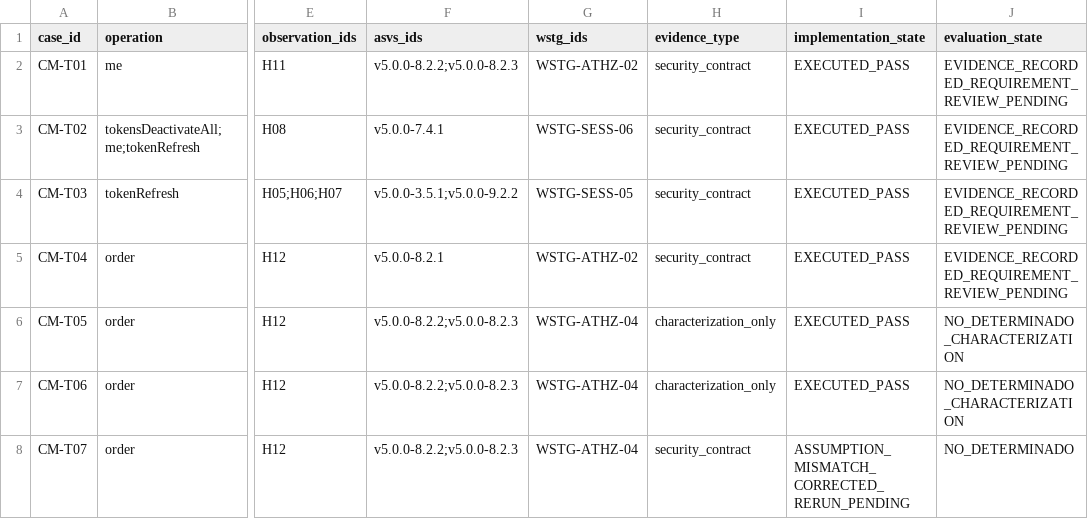
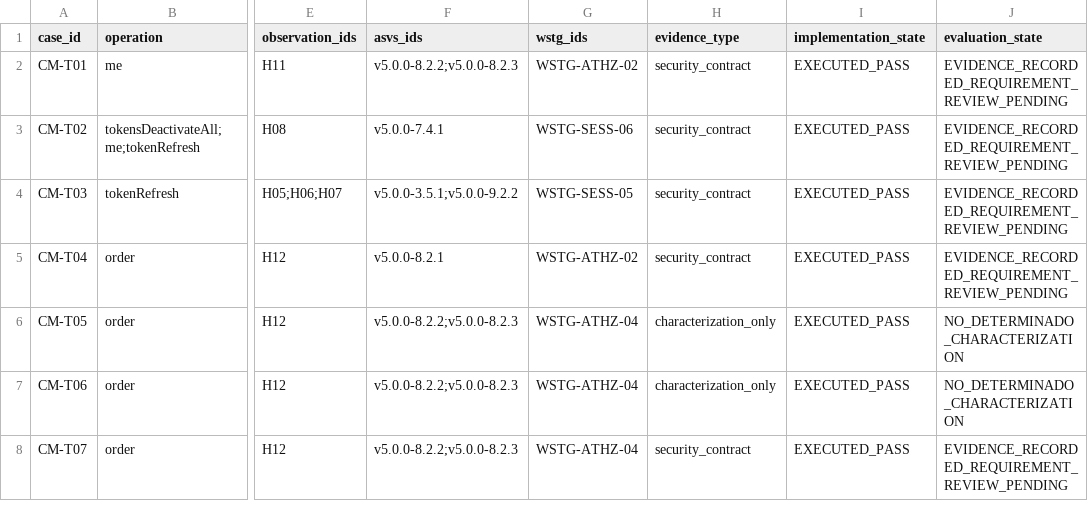
Before and after one commit to Arkthos/saleor, a CSV file: security/cybermarket/test_matrix.csv, drawn as a sheet; only a part is shown, gaps mark what is left out; the diff names each change by its address in the sheet, - before the commit and + after, or states it on an @@ line.

Commit message:
docs(test): record successful C3 10/10 rerun for legacy field masking

```diff
--- a/security/cybermarket/test_matrix.csv
+++ b/security/cybermarket/test_matrix.csv
-I8 (implementation_state): ASSUMPTION_MISMATCH_CORRECTED_RERUN_PENDING
+I8 (implementation_state): EXECUTED_PASS
-J8 (evaluation_state): NO_DETERMINADO
+J8 (evaluation_state): EVIDENCE_RECORDED_REQUIREMENT_REVIEW_PENDING
```
